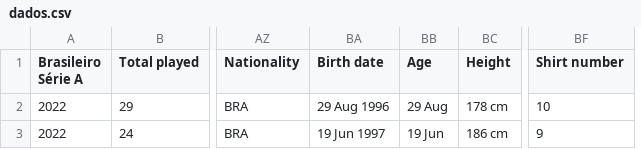
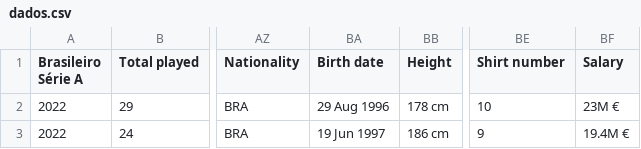
Before and after one commit to Biankowski/football-players-statistics, a CSV file: dados.csv, drawn as a sheet; only a part is shown, gaps mark what is left out; removed rows and columns are numbered as before the commit, all else as after; the diff names each change by its address in the sheet, - before the commit and + after, or states it on an @@ line.

Commit message:
Informacao de salario

```diff
--- a/dados.csv
+++ b/dados.csv
-column BB (Age), rows 2-3: 29 Aug | 19 Jun
+column BF (Salary), rows 2-3: 23M € | 19.4M €
```
